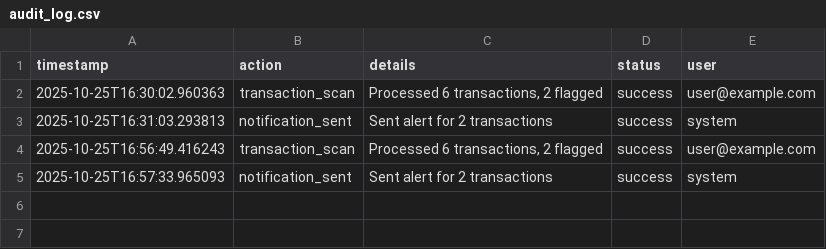
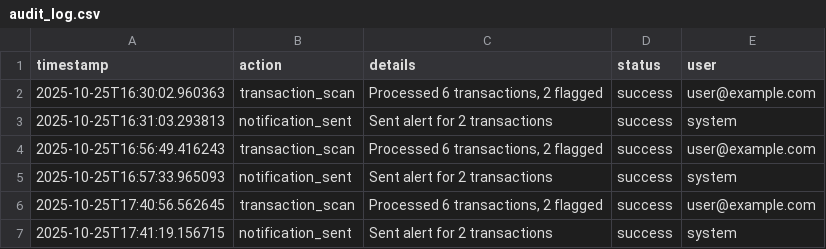
Before and after one commit to satyamanikanta7/HCL_Hackathon_Satya, a CSV file: audit_log.csv, drawn as a sheet; the diff names each change by its address in the sheet, - before the commit and + after, or states it on an @@ line.

```diff
--- a/audit_log.csv
+++ b/audit_log.csv
+row 6: 2025-10-25T17:40:56.562645 | transaction_scan | Processed 6 transactions, 2 flagged | success | user@example.com
+row 7: 2025-10-25T17:41:19.156715 | notification_sent | Sent alert for 2 transactions | success | system
```
Also changed, not shown: 8 other files.
